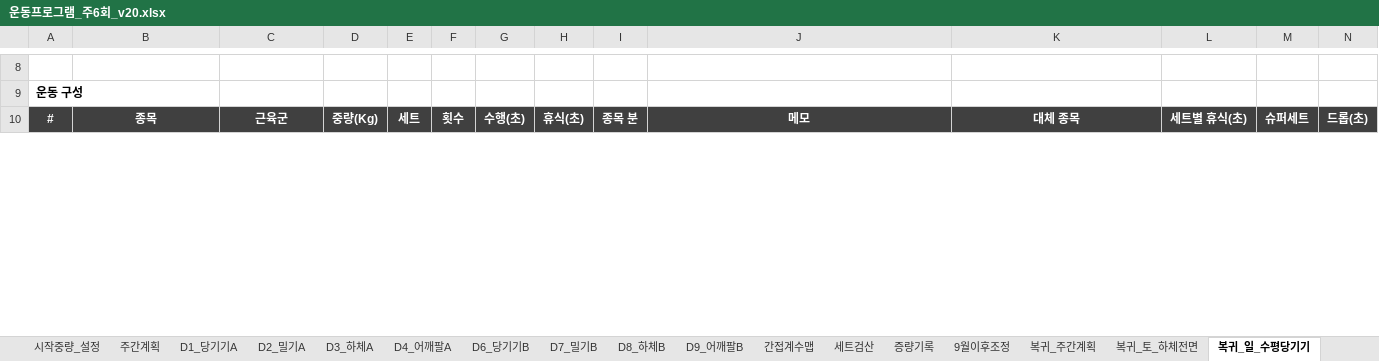
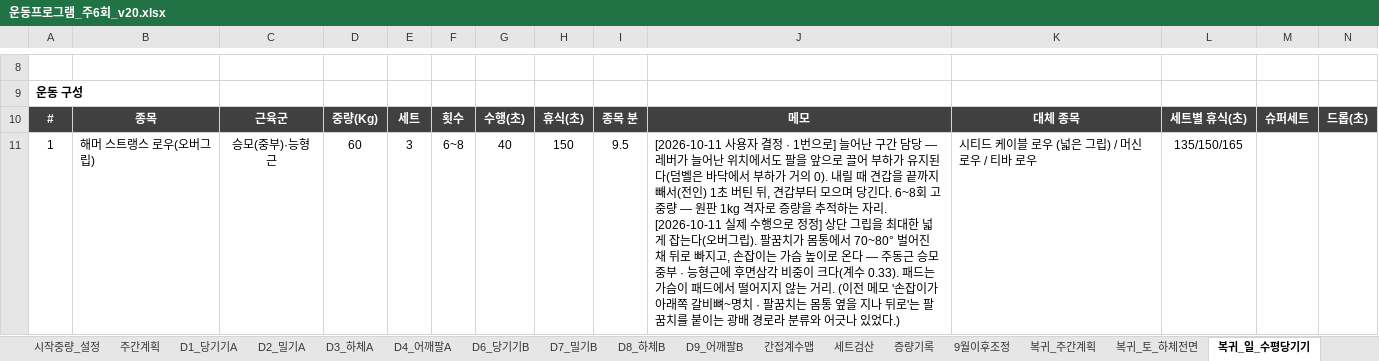
Before and after one commit to ktmffl-max/health1234, an Excel workbook: 운동프로그램_주6회_v20.xlsx, sheet 복귀_일_수평당기기, drawn as a sheet; only a part is shown, gaps mark what is left out; values as stored, in another font and other column widths than the file's, no borders; the diff covers the shown part only; the diff names each change by its address in the sheet, - before the commit and + after, or states it on an @@ line.

```diff
--- a/운동프로그램_주6회_v20.xlsx (sheet 복귀_일_수평당기기)
+++ b/운동프로그램_주6회_v20.xlsx (sheet 복귀_일_수평당기기)
@@ column A renumbered between rows 5 and 39 @@
+row 11: 1 | 해머 스트랭스 로우(오버그립) | 승모(중부)·능형근 | 60 | 3 | 6~8 | 40 | 150 | 9.5 | [2026-10-11 사용자 결정 · 1번으로] 늘어난 구간 담당 — 레버가 늘어난 위치에서도 팔을 앞으로 끌어 부하가 유지된다(덤벨은 바닥에서 부하가 거의 0). 내릴 때 견갑을 끝까지 빼서(전인) 1초 버틴 뒤, 견갑부터 모으며 당긴다. 6~8회 고중량 — 원판 1kg 격자로 증량을 추적하는 자리. [2026-10-11 실제 수행으로 정정] 상단 그립을 최대한 넓게 잡는다(오버그립). 팔꿈치가 몸통에서 70~80° 벌어진 채 뒤로 빠지고, 손잡이는 가슴 높이로 온다 — 주동근 승모 중부 · 능형근에 후면삼각 비중이 크다(계수 0.33). 패드는 가슴이 패드에서 떨어지지 않는 거리. (이전 메모 '손잡이가 아래쪽 갈비뼈~명치 · 팔꿈치는 몸통 옆을 지나 뒤로'는 팔꿈치를 붙이는 광배 경로라 분류와 어긋나 있었다.) | 시티드 케이블 로우 (넓은 그립) / 머신 로우 / 티바 로우 | 135/150/165
```
Also changed, not shown: 1 removed row, 2 edited cells and cell formats elsewhere in this sheet, sheet 복귀_주간계획, formulas that keep their value, 2 other files.
